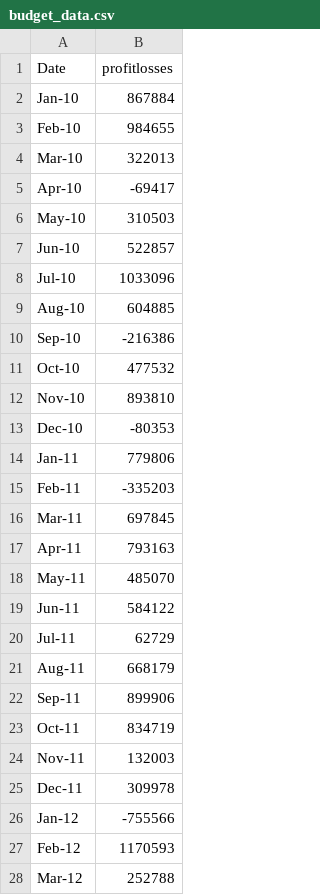
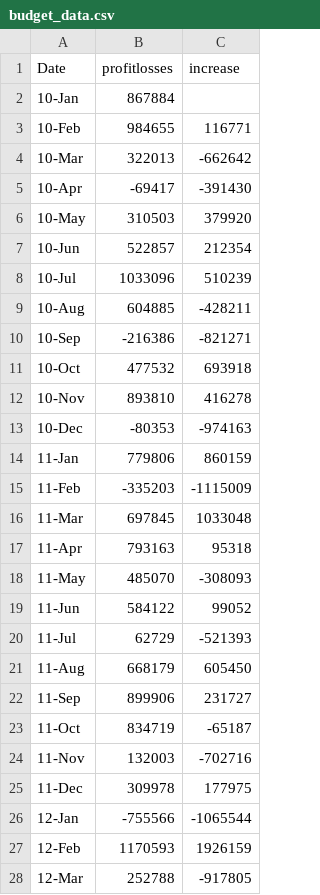
Before and after one commit to jvbonini/assignment-3, a CSV file: PyBank/Resources/budget_data.csv, drawn as a sheet; only a part is shown; the diff covers the shown part only; the diff names each change by its address in the sheet, - before the commit and + after, or states it on an @@ line.

```diff
--- a/PyBank/Resources/budget_data.csv
+++ b/PyBank/Resources/budget_data.csv
+column C (increase), rows 3-28: 116771 | -662642 | -391430 | 379920 | 212354 | 510239 | -428211 | -821271 | 693918 | 416278 | -974163 | 860159 | -1115009 | 1033048 | 95318 | -308093 | 99052 | -521393 | 605450 | 231727 | -65187 | -702716 | 177975 | -1065544 | 1926159 | -917805
-A2 (Date): Jan-10
+A2 (Date): 10-Jan
-A3 (Date): Feb-10
+A3 (Date): 10-Feb
-A4 (Date): Mar-10
+A4 (Date): 10-Mar
-A5 (Date): Apr-10
+A5 (Date): 10-Apr
-A6 (Date): May-10
+A6 (Date): 10-May
-A7 (Date): Jun-10
+A7 (Date): 10-Jun
-A8 (Date): Jul-10
+A8 (Date): 10-Jul
-A9 (Date): Aug-10
+A9 (Date): 10-Aug
-A10 (Date): Sep-10
+A10 (Date): 10-Sep
-A11 (Date): Oct-10
+A11 (Date): 10-Oct
-A12 (Date): Nov-10
+A12 (Date): 10-Nov
-A13 (Date): Dec-10
+A13 (Date): 10-Dec
-A14 (Date): Jan-11
+A14 (Date): 11-Jan
-A15 (Date): Feb-11
+A15 (Date): 11-Feb
-A16 (Date): Mar-11
+A16 (Date): 11-Mar
-A17 (Date): Apr-11
+A17 (Date): 11-Apr
-A18 (Date): May-11
+A18 (Date): 11-May
-A19 (Date): Jun-11
+A19 (Date): 11-Jun
-A20 (Date): Jul-11
+A20 (Date): 11-Jul
-A21 (Date): Aug-11
+A21 (Date): 11-Aug
-A22 (Date): Sep-11
+A22 (Date): 11-Sep
-A23 (Date): Oct-11
+A23 (Date): 11-Oct
-A24 (Date): Nov-11
+A24 (Date): 11-Nov
-A25 (Date): Dec-11
+A25 (Date): 11-Dec
-A26 (Date): Jan-12
+A26 (Date): 12-Jan
-A27 (Date): Feb-12
+A27 (Date): 12-Feb
-A28 (Date): Mar-12
+A28 (Date): 12-Mar
```
Also changed, not shown: 59 edited cells elsewhere in this file, 3 other files.
